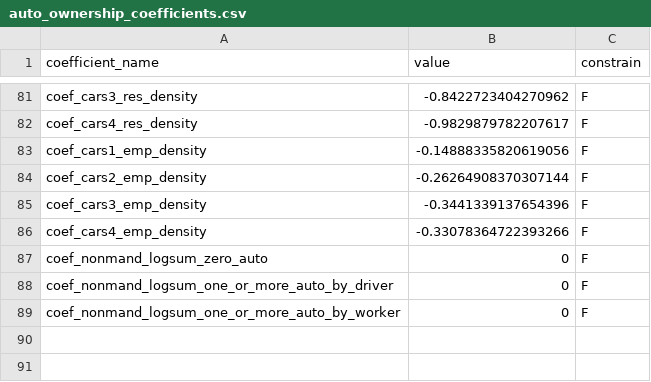
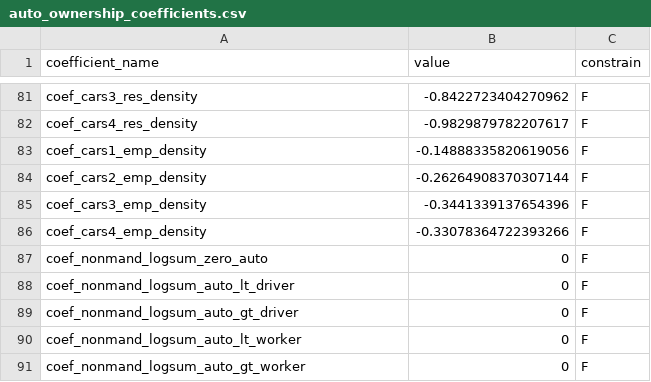
Before and after one commit to psrc/psrc_activitysim, a CSV file: configs_dev/auto_ownership_coefficients.csv, drawn as a sheet; only a part is shown, gaps mark what is left out.

```diff
--- a/configs_dev/auto_ownership_coefficients.csv
+++ b/configs_dev/auto_ownership_coefficients.csv
@@ -87,3 +87,5 @@ coef_cars4_emp_density,-0.33078364722393266,F
 coef_nonmand_logsum_zero_auto,0,F
-coef_nonmand_logsum_one_or_more_auto_by_driver,0,F
-coef_nonmand_logsum_one_or_more_auto_by_worker,0,F
+coef_nonmand_logsum_auto_lt_driver,0,F
+coef_nonmand_logsum_auto_gt_driver,0,F
+coef_nonmand_logsum_auto_lt_worker,0,F
+coef_nonmand_logsum_auto_gt_worker,0,F
```
Also changed, not shown: configs_dev/auto_ownership.csv.
